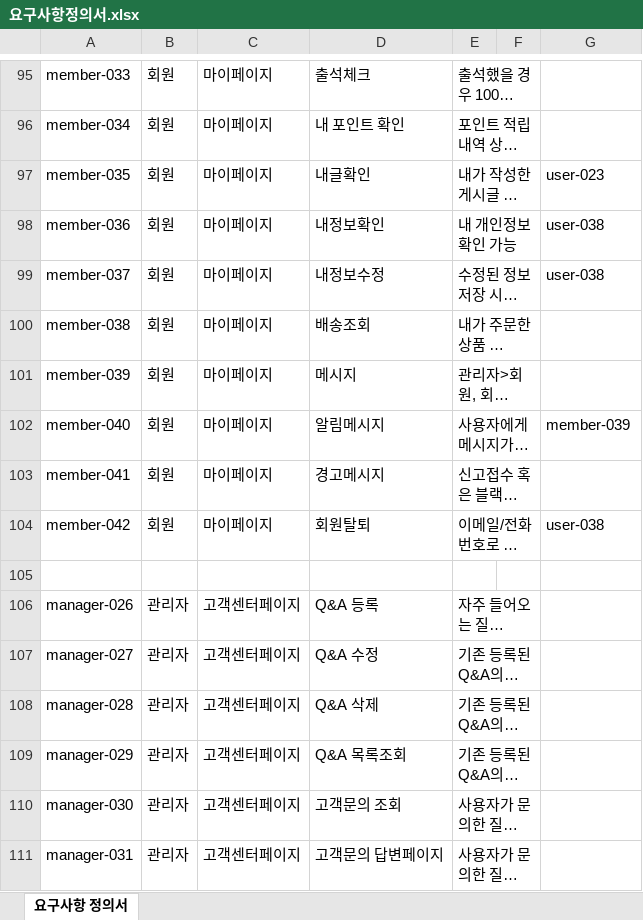
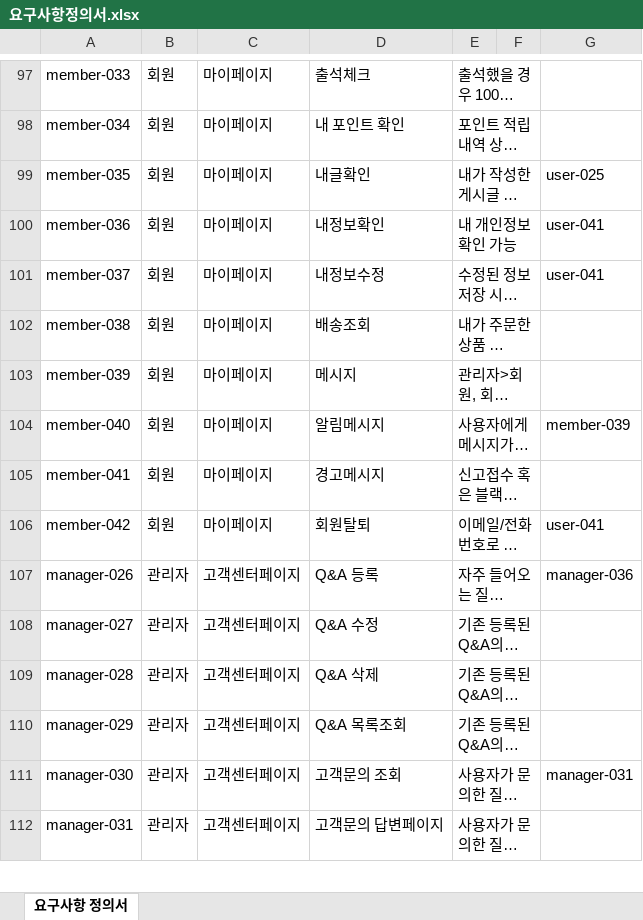
Before and after one commit to hjkim27/TEAM_Project, an Excel workbook: 요구사항정의서.xlsx, sheet 요구사항 정의서, drawn as a sheet; only a part is shown, gaps mark what is left out; long unchanged cells end in …; values as stored, in another font and other column widths than the file's, no cell formats; conditional formats not drawn; removed rows and columns are numbered as before the commit, all else as after; the diff covers the shown part only; the diff names each change by its address in the sheet, - before the commit and + after, or states it on an @@ line.

Commit message:
완료
요구사항 정의 완료. member, manager, user 로 정리

```diff
--- a/요구사항정의서.xlsx (sheet 요구사항 정의서)
+++ b/요구사항정의서.xlsx (sheet 요구사항 정의서)
-G99: user-023
+G99: user-025
-G100:G101: user-038
+G100:G101: user-041
-G106: user-038
+G106: user-041
-row 105: (empty)
-G107: (empty)
+G107: manager-036
-G111: (empty)
+G111: manager-031
```
Also changed, not shown: 2 added rows, 59 edited cells and merged cells elsewhere in this sheet, cell formats, formulas that keep their value.
